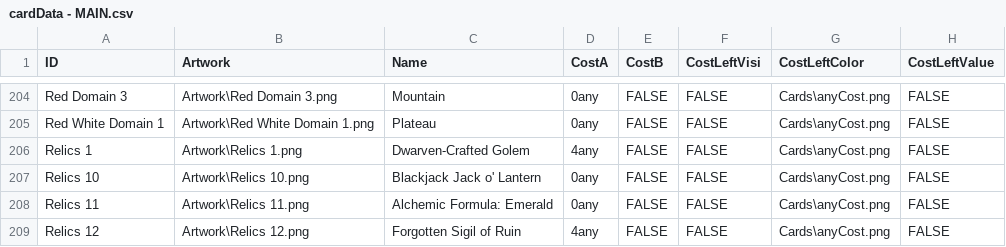
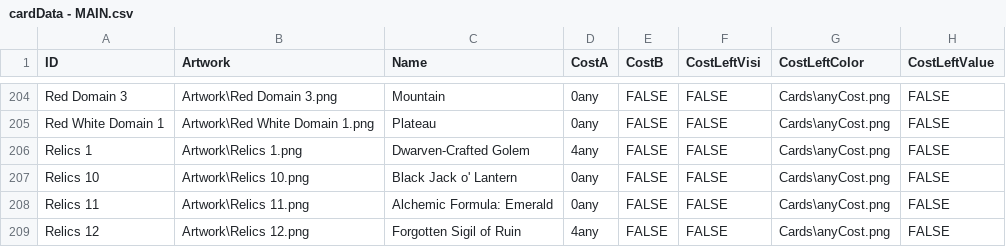
Before and after one commit to oppolla/game-night-mosaic-of-magic, a CSV file: images/cardData - MAIN.csv, drawn as a sheet; only a part is shown, gaps mark what is left out; the diff names each change by its address in the sheet, - before the commit and + after, or states it on an @@ line.

Commit message:
Update cardData - MAIN.csv

```diff
--- a/images/cardData - MAIN.csv
+++ b/images/cardData - MAIN.csv
-C207 (Name): Blackjack Jack o' Lantern
+C207 (Name): Black Jack o' Lantern
```
